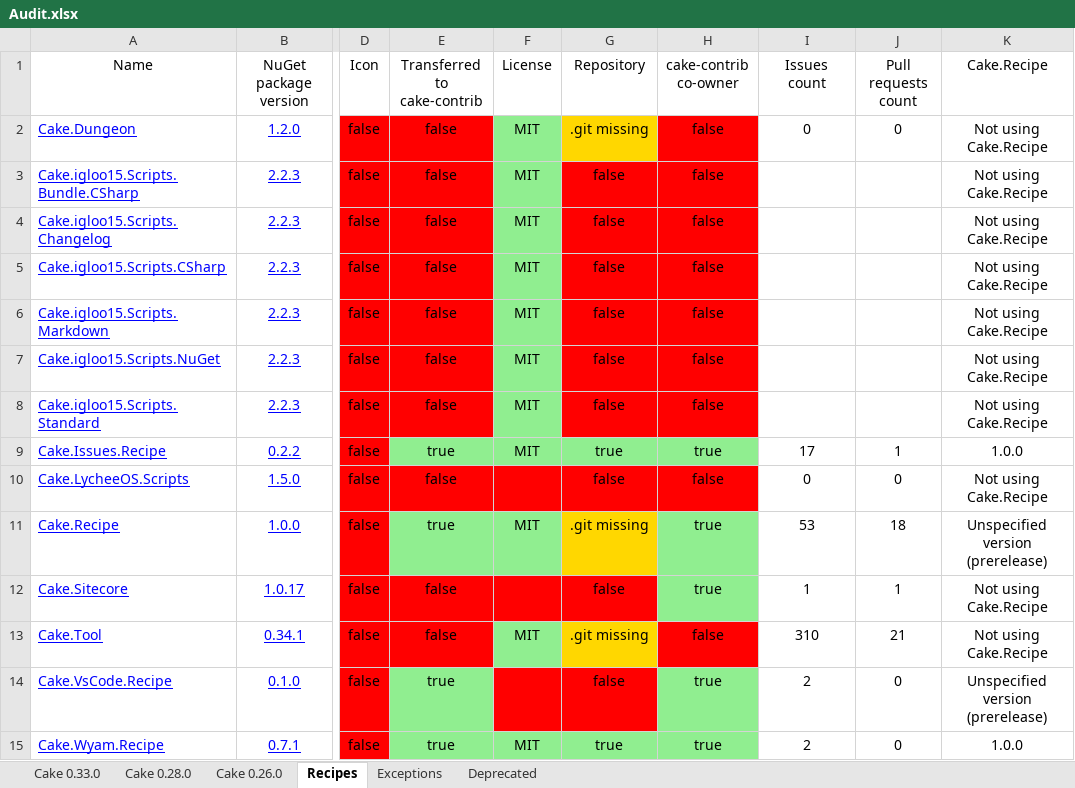
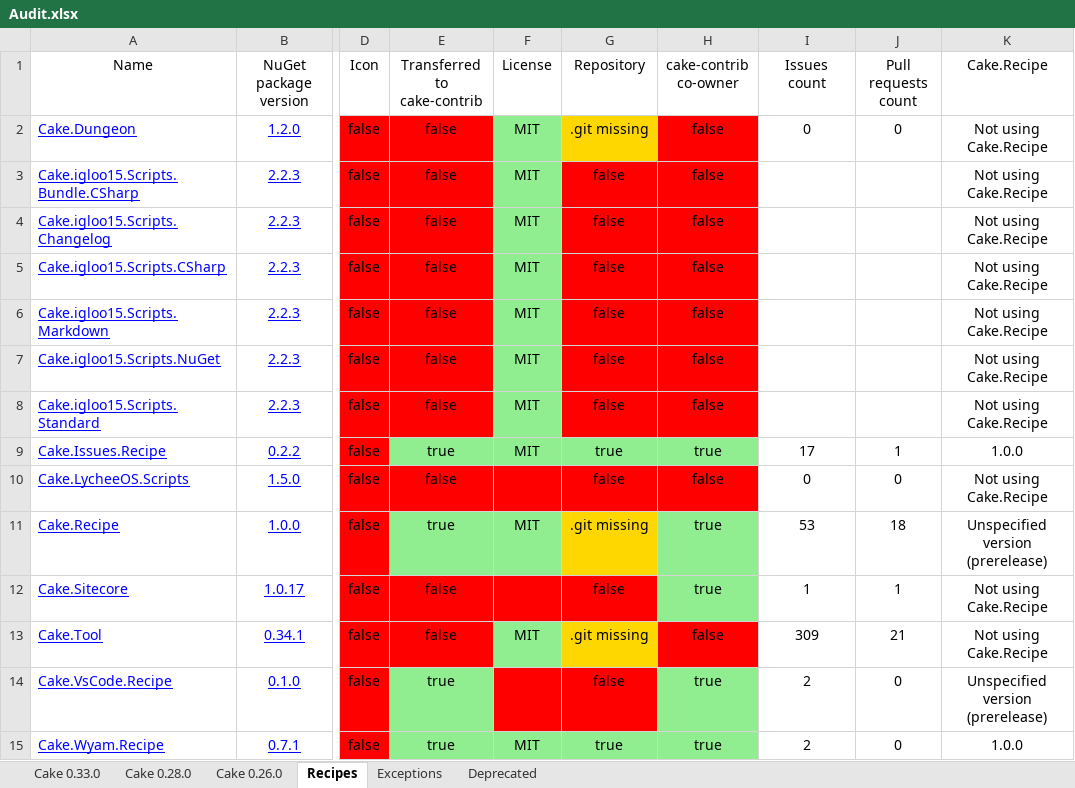
Before and after one commit to cake-contrib/Home, an Excel workbook: Audit.xlsx, sheet Recipes, drawn as a sheet; only a part is shown, gaps mark what is left out; values as stored, in another font and other column widths than the file's, no borders; the diff names each change by its address in the sheet, - before the commit and + after, or states it on an @@ line.

```diff
--- a/Audit.xlsx (sheet Recipes)
+++ b/Audit.xlsx (sheet Recipes)
-I13 (Issues count): 310
+I13 (Issues count): 309
```
Also changed, not shown: sheet Cake 0.33.0, sheet Cake 0.28.0, sheet Cake 0.26.0, 7 other files.
